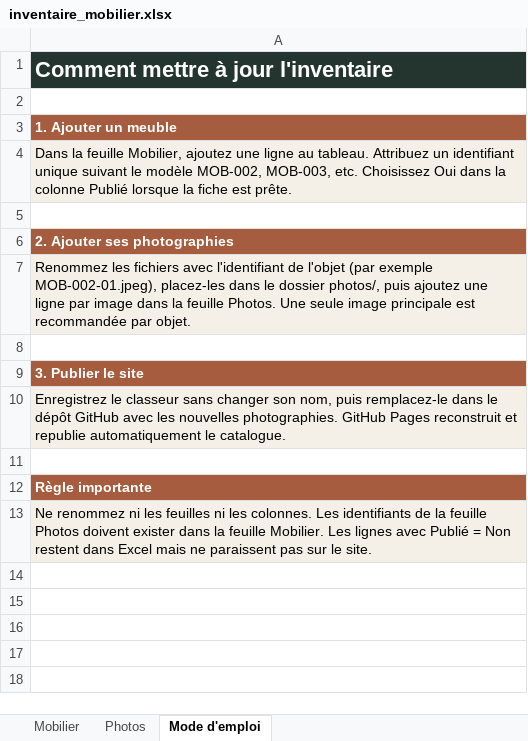
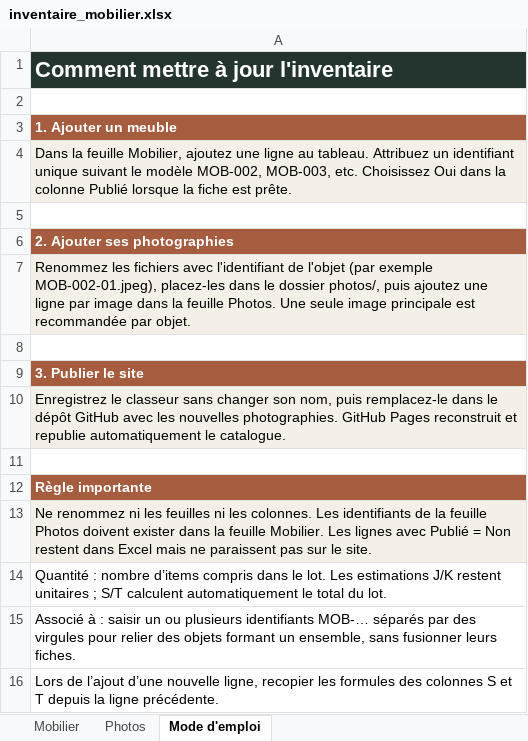
Before and after one commit to nicocoquet/emeleta, an Excel workbook: inventaire_mobilier.xlsx, sheet Mode d'emploi, drawn as a sheet; values as stored, in another font and other column widths than the file's, no borders; the diff names each change by its address in the sheet, - before the commit and + after, or states it on an @@ line.

```diff
--- a/inventaire_mobilier.xlsx (sheet Mode d'emploi)
+++ b/inventaire_mobilier.xlsx (sheet Mode d'emploi)
+row 14: Quantité : nombre d’items compris dans le lot. Les estimations J/K restent unitaires ; S/T calculent automatiquement le total du lot.
+row 15: Associé à : saisir un ou plusieurs identifiants MOB-… séparés par des virgules pour relier des objets formant un ensemble, sans fusionner leurs fiches.
+row 16: Lors de l’ajout d’une nouvelle ligne, recopier les formules des colonnes S et T depuis la ligne précédente.
```
Also changed, not shown: sheet Mobilier.
